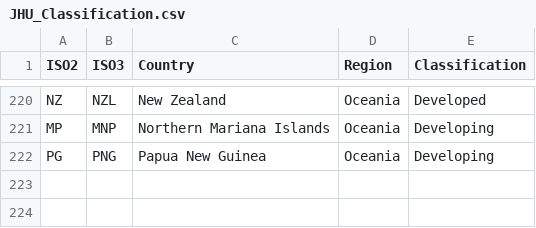
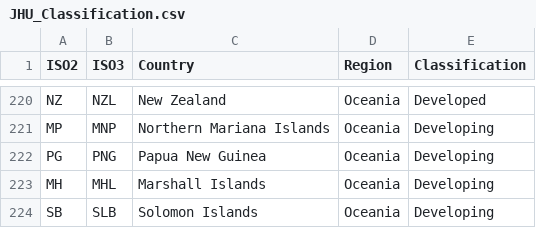
Before and after one commit to kazuhirokida/classification, a CSV file: JHU_Classification.csv, drawn as a sheet; only a part is shown, gaps mark what is left out.

Commit message:
add Marshall and Solomon Islands

```diff
--- a/JHU_Classification.csv
+++ b/JHU_Classification.csv
@@ -222 +222,3 @@ MP,MNP,Northern Mariana Islands,Oceania,Developing
 PG,PNG,Papua New Guinea,Oceania,Developing
+MH,MHL,Marshall Islands,Oceania,Developing
+SB,SLB,Solomon Islands,Oceania,Developing
```
Also changed, not shown: 1 other file.
